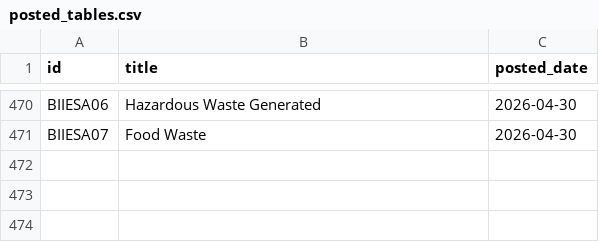
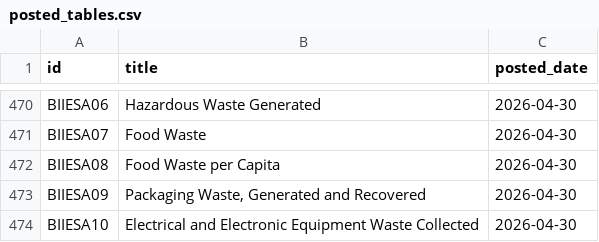
Before and after one commit to damien-dupre/csoie_bot, a CSV file: data/posted_tables.csv, drawn as a sheet; only a part is shown, gaps mark what is left out.

```diff
--- a/data/posted_tables.csv
+++ b/data/posted_tables.csv
@@ -471 +471,4 @@ BIIESA06,Hazardous Waste Generated,2026-04-30
 BIIESA07,Food Waste,2026-04-30
+BIIESA08,Food Waste per Capita,2026-04-30
+BIIESA09,"Packaging Waste, Generated and Recovered",2026-04-30
+BIIESA10,Electrical and Electronic Equipment Waste Collected,2026-04-30
```
